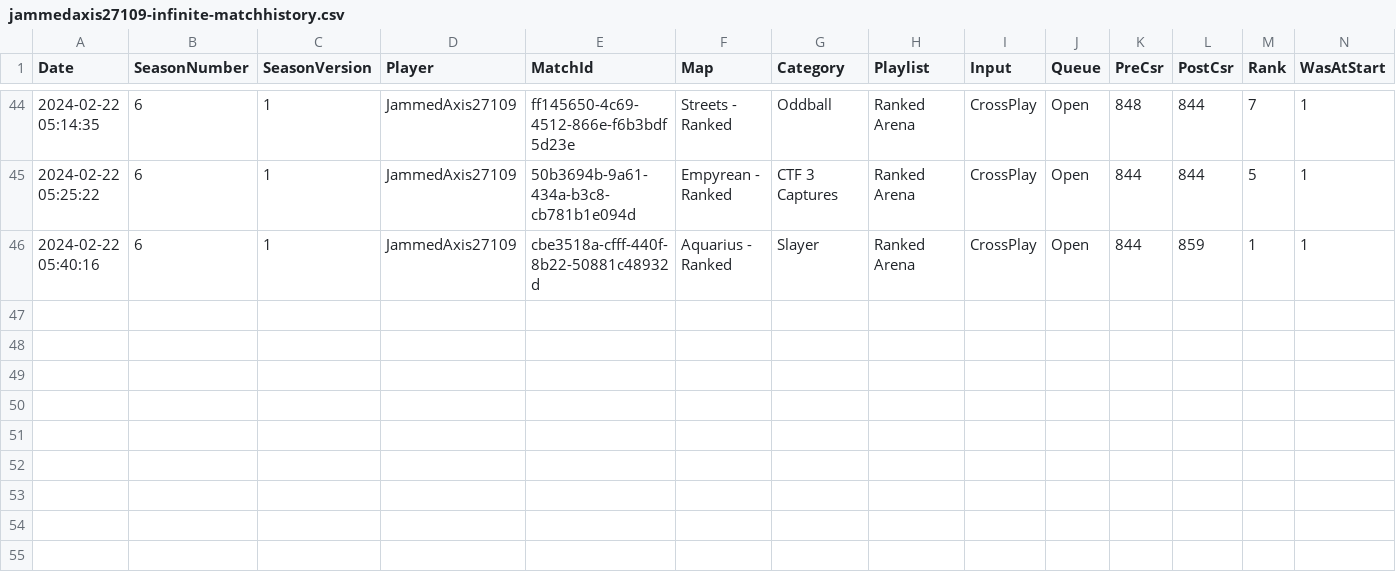
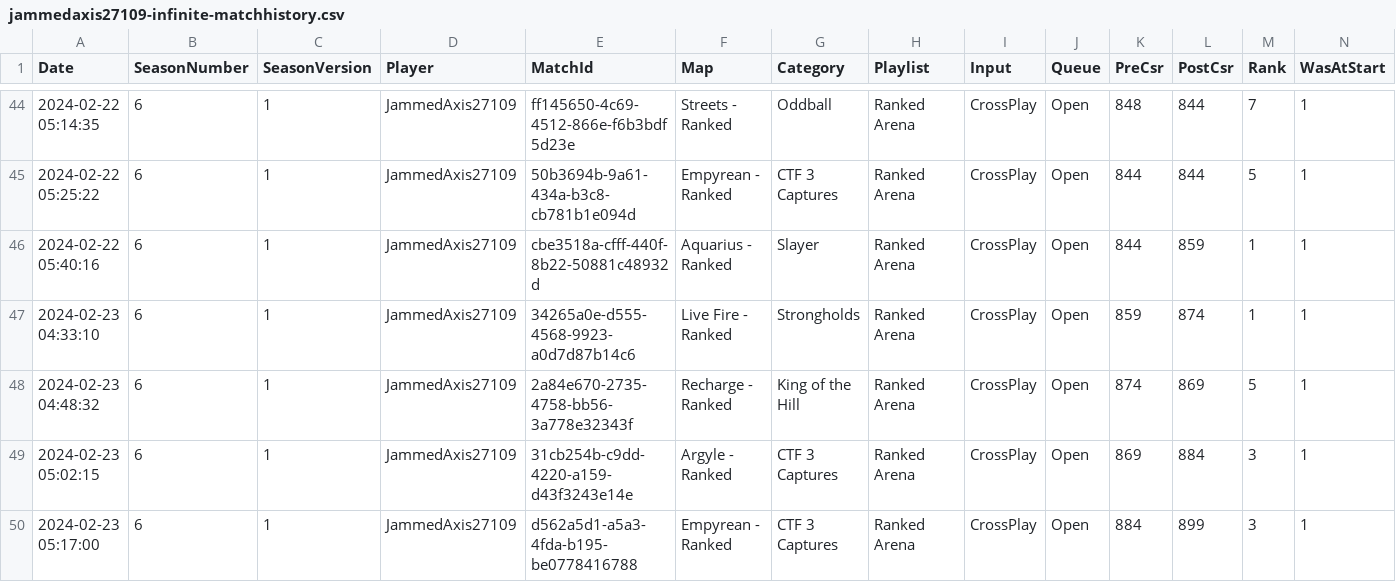
Before and after one commit to palmerac/Halo, a CSV file: jammedaxis27109-infinite-matchhistory.csv, drawn as a sheet; only a part is shown, gaps mark what is left out; rows hold the shown columns only; the diff names each change by its address in the sheet, - before the commit and + after, or states it on an @@ line.

```diff
--- a/jammedaxis27109-infinite-matchhistory.csv
+++ b/jammedaxis27109-infinite-matchhistory.csv
+row 47: 2024-02-23 04:33:10 | 6 | 1 | JammedAxis27109 | 34265a0e-d555-4568-9923-a0d7d87b14c6 | Live Fire - Ranked | Strongholds | Ranked Arena | CrossPlay | Open | 859 | 874 | 1 | 1
+row 48: 2024-02-23 04:48:32 | 6 | 1 | JammedAxis27109 | 2a84e670-2735-4758-bb56-3a778e32343f | Recharge - Ranked | King of the Hill | Ranked Arena | CrossPlay | Open | 874 | 869 | 5 | 1
+row 49: 2024-02-23 05:02:15 | 6 | 1 | JammedAxis27109 | 31cb254b-c9dd-4220-a159-d43f3243e14e | Argyle - Ranked | CTF 3 Captures | Ranked Arena | CrossPlay | Open | 869 | 884 | 3 | 1
+row 50: 2024-02-23 05:17:00 | 6 | 1 | JammedAxis27109 | d562a5d1-a5a3-4fda-b195-be0778416788 | Empyrean - Ranked | CTF 3 Captures | Ranked Arena | CrossPlay | Open | 884 | 899 | 3 | 1
```
Also changed, not shown: Scorigami.csv, 16 other files.
